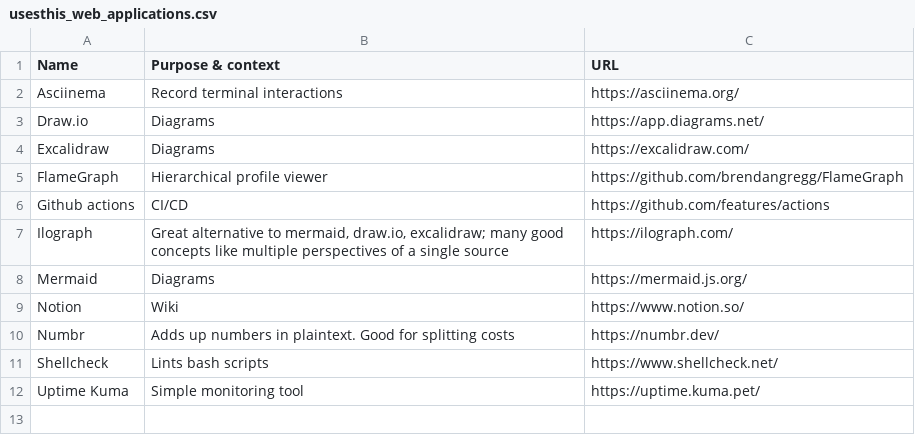
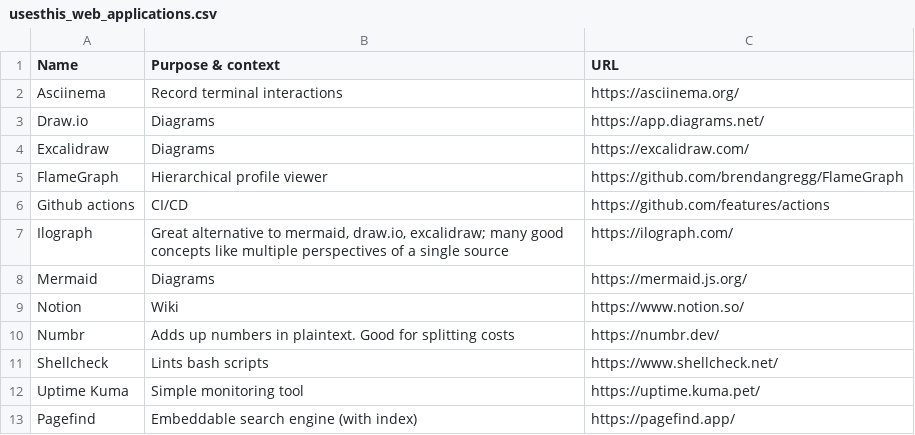
Before and after one commit to chelmertz/chelmertz.github.io, a CSV file: tables/usesthis_web_applications.csv, drawn as a sheet.

```diff
--- a/tables/usesthis_web_applications.csv
+++ b/tables/usesthis_web_applications.csv
@@ -12 +12,2 @@ Shellcheck,Lints bash scripts,https://www.shellcheck.net/
 Uptime Kuma,Simple monitoring tool,https://uptime.kuma.pet/
+Pagefind,Embeddable search engine (with index),https://pagefind.app/
```
Also changed, not shown: 2 other files.
